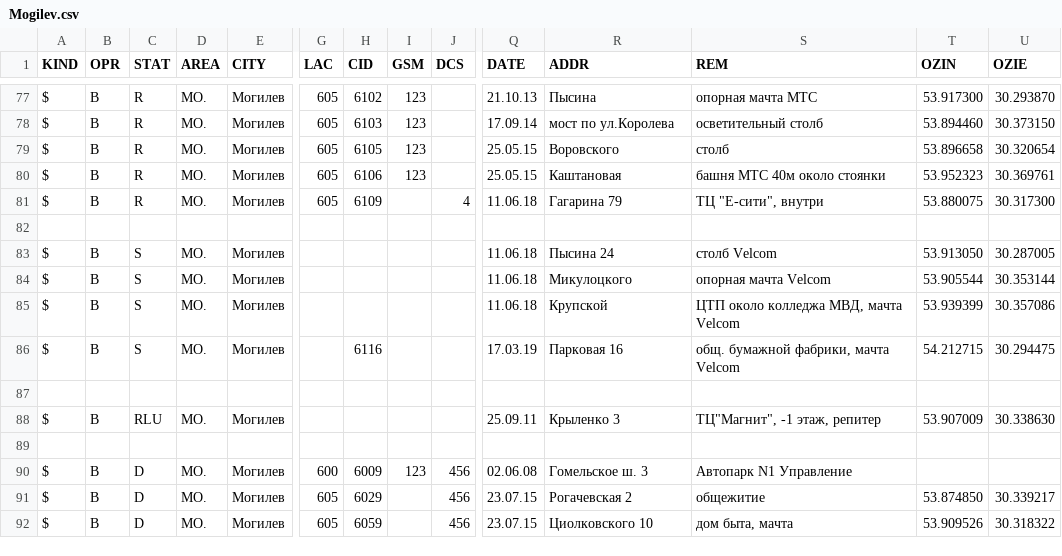
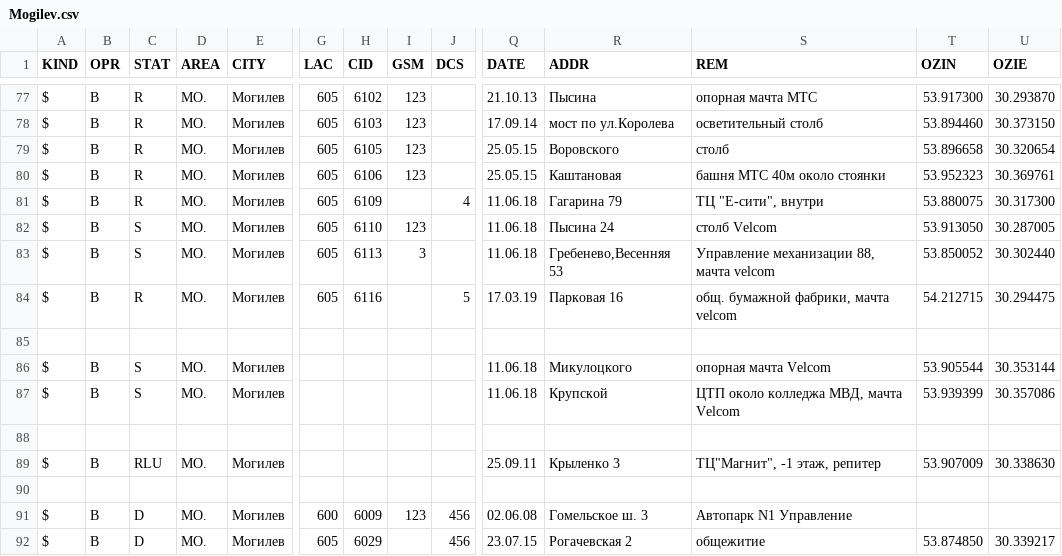
Before and after one commit to BYCellDatabase/csv, a CSV file: life/Mogilev.csv, drawn as a sheet; only a part is shown, gaps mark what is left out; the shorter side is filled out with more unchanged rows; removed rows and columns are numbered as before the commit, all else as after; rows hold the shown columns only; the diff names each change by its address in the sheet, - before the commit and + after, or states it on an @@ line.

Commit message:
3 files | M  Velcom/Mogilev.csv, M  life/Gomel.csv, M  life/Mogilev.csv

```diff
--- a/life/Mogilev.csv
+++ b/life/Mogilev.csv
+row 82: $ | B | S | MO. | Могилев | 605 | 6110 | 123 |  | 11.06.18 | Пысина 24 | столб Velcom | 53.913050 | 30.287005
+row 83: $ | B | S | MO. | Могилев | 605 | 6113 | 3 |  | 11.06.18 | Гребенево,Весенняя 53 | Управление механизации 88, мачта velcom | 53.850052 | 30.302440
+row 84: $ | B | R | MO. | Могилев | 605 | 6116 |  | 5 | 17.03.19 | Парковая 16 | общ. бумажной фабрики, мачта velcom | 54.212715 | 30.294475
-row 83: $ | B | S | MO. | Могилев |  |  |  |  | 11.06.18 | Пысина 24 | столб Velcom | 53.913050 | 30.287005
-row 86: $ | B | S | MO. | Могилев |  | 6116 |  |  | 17.03.19 | Парковая 16 | общ. бумажной фабрики, мачта Velcom | 54.212715 | 30.294475
```
Also changed, not shown: Velcom/Mogilev.csv, life/Gomel.csv.
